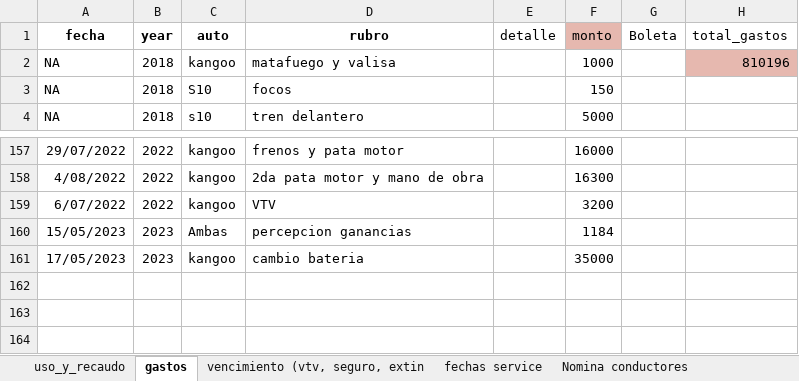
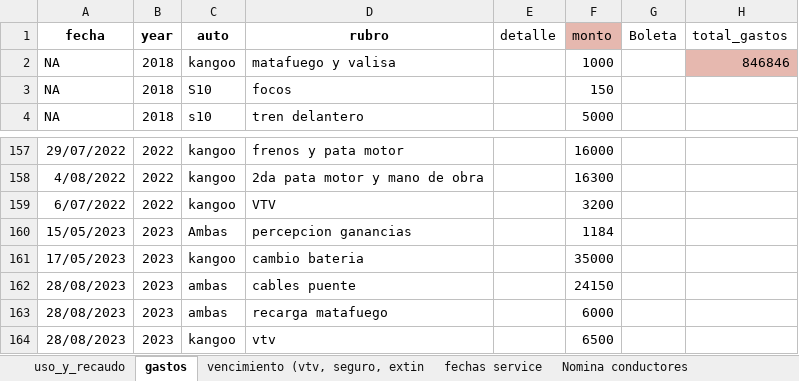
Before and after one commit to andres-frm/vehiculos_ier, an Excel workbook: cuentas_y_plazos_vehiculos_IER.xlsx, sheet gastos, drawn as a sheet; only a part is shown, gaps mark what is left out; values as stored, in another font and other column widths than the file's, no borders; charts and pictures not drawn; the diff names each change by its address in the sheet, - before the commit and + after, or states it on an @@ line.

```diff
--- a/cuentas_y_plazos_vehiculos_IER.xlsx (sheet gastos)
+++ b/cuentas_y_plazos_vehiculos_IER.xlsx (sheet gastos)
-H2 (total_gastos): 810196
+H2 (total_gastos): 846846
+row 162: 28/08/2023 | 2023 | ambas | cables puente |  | 24150
+row 163: 28/08/2023 | 2023 | ambas | recarga matafuego |  | 6000
+row 164: 28/08/2023 | 2023 | kangoo | vtv |  | 6500
```
Also changed, not shown: sheet uso_y_recaudo, sheet vencimiento (vtv, seguro, extin, 2 other files.
